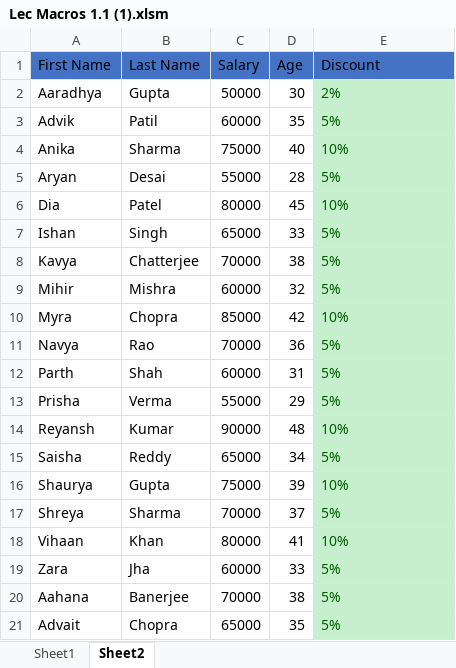
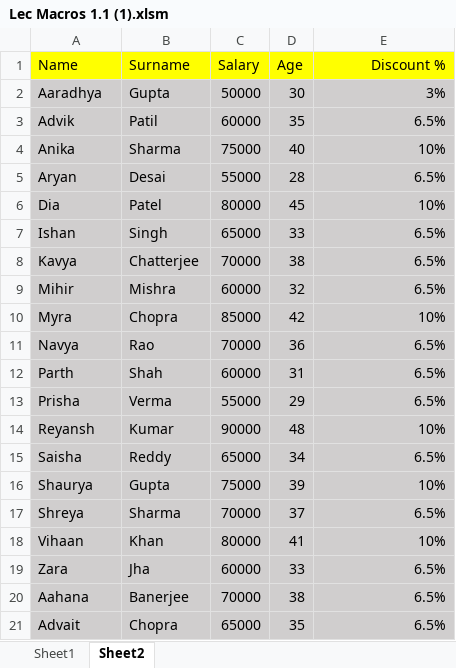
Before and after one commit to jaypgopani05/Tops-Academy, an Excel workbook: Tops Data Analytics/Asssignment/Lec Macros 1.1 (1).xlsm, sheet Sheet2, drawn as a sheet; values as stored, in another font and other column widths than the file's, no borders; conditional formats not drawn; the diff names each change by its address in the sheet, - before the commit and + after, or states it on an @@ line.

```diff
--- a/Tops Data Analytics/Asssignment/Lec Macros 1.1 (1).xlsm (sheet Sheet2)
+++ b/Tops Data Analytics/Asssignment/Lec Macros 1.1 (1).xlsm (sheet Sheet2)
-A1: First Name
+A1: Name
-A1:E1 fill: #4472C4
+A1:E1 fill: #FFFF00
-B1: Last Name
+B1: Surname
-E1: Discount
+E1: Discount %
-E1:E21 alignment: left
+E1:E21 alignment: right
-A2:D21 fill: none
+A2:D21 fill: #D0CECE
-E2 (Discount %): 2%
+E2 (Discount %): 3%
@@ E2:E21 fill: #C6EFCE → #D0CECE, text colour: #006100 → black @@
-E3 (Discount %): 5%
+E3 (Discount %): 6.5%
-E5 (Discount %): 5%
+E5 (Discount %): 6.5%
-E7:E9 (Discount %): 5%
+E7:E9 (Discount %): 6.5%
-E11:E13 (Discount %): 5%
+E11:E13 (Discount %): 6.5%
-E15 (Discount %): 5%
+E15 (Discount %): 6.5%
-E17 (Discount %): 5%
+E17 (Discount %): 6.5%
-E19:E21 (Discount %): 5%
+E19:E21 (Discount %): 6.5%
```
Also changed, not shown: formulas that keep their value, Tops Data Analytics/Asssignment/Lec Macros 1.1 (1).xlsx.
